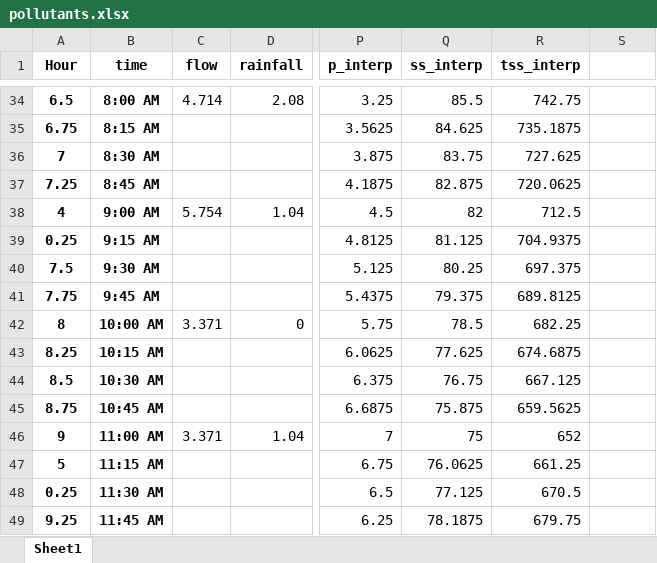
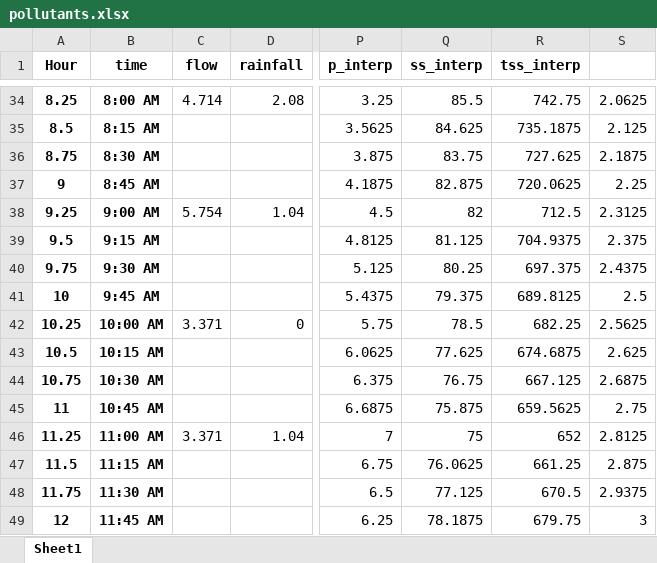
Before and after one commit to alexesc/data, an Excel workbook: pollutants.xlsx, sheet Sheet1, drawn as a sheet; only a part is shown, gaps mark what is left out; values as stored, in another font and other column widths than the file's, no borders; the diff covers the shown part only; the diff names each change by its address in the sheet, - before the commit and + after, or states it on an @@ line.

```diff
--- a/pollutants.xlsx (sheet Sheet1)
+++ b/pollutants.xlsx (sheet Sheet1)
-A34 (Hour): 6.5
+A34 (Hour): 8.25
-S34: (empty)
+S34: 2.0625
-A35 (Hour): 6.75
+A35 (Hour): 8.5
-S35: (empty)
+S35: 2.125
-A36 (Hour): 7
+A36 (Hour): 8.75
-S36: (empty)
+S36: 2.1875
-A37 (Hour): 7.25
+A37 (Hour): 9
-S37: (empty)
+S37: 2.25
-A38 (Hour): 4
+A38 (Hour): 9.25
-S38: (empty)
+S38: 2.3125
-A39 (Hour): 0.25
+A39 (Hour): 9.5
-S39: (empty)
+S39: 2.375
-A40 (Hour): 7.5
+A40 (Hour): 9.75
-S40: (empty)
+S40: 2.4375
-A41 (Hour): 7.75
+A41 (Hour): 10
-S41: (empty)
+S41: 2.5
-A42 (Hour): 8
+A42 (Hour): 10.25
-S42: (empty)
+S42: 2.5625
-A43 (Hour): 8.25
+A43 (Hour): 10.5
-S43: (empty)
+S43: 2.625
-A44 (Hour): 8.5
+A44 (Hour): 10.75
-S44: (empty)
+S44: 2.6875
-A45 (Hour): 8.75
+A45 (Hour): 11
-S45: (empty)
+S45: 2.75
-A46 (Hour): 9
+A46 (Hour): 11.25
-S46: (empty)
+S46: 2.8125
-A47 (Hour): 5
+A47 (Hour): 11.5
-S47: (empty)
+S47: 2.875
-A48 (Hour): 0.25
+A48 (Hour): 11.75
-S48: (empty)
+S48: 2.9375
-A49 (Hour): 9.25
+A49 (Hour): 12
-S49: (empty)
+S49: 3
```
Also changed, not shown: 162 edited cells elsewhere in this sheet.
